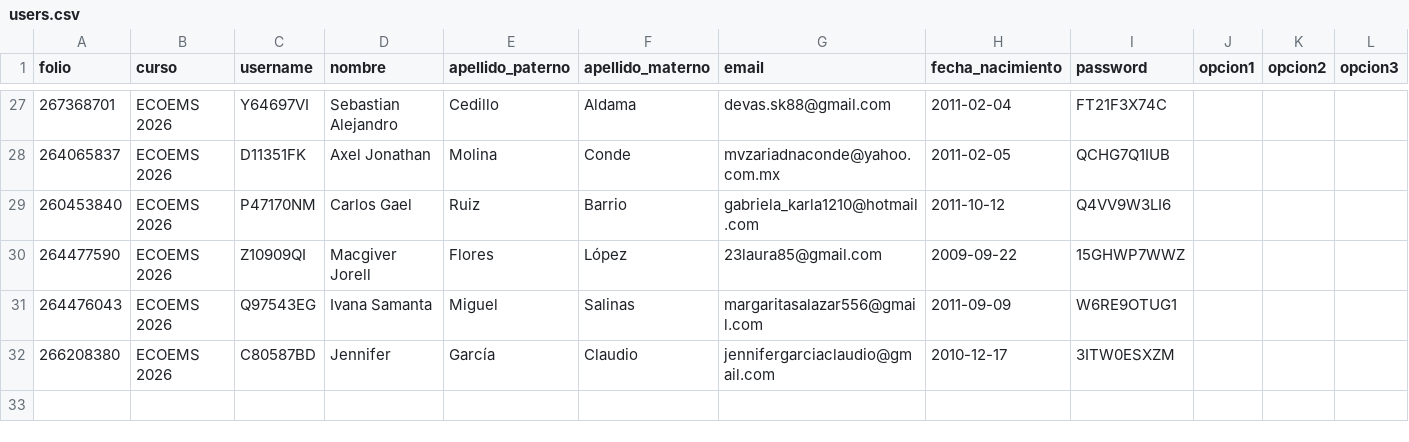
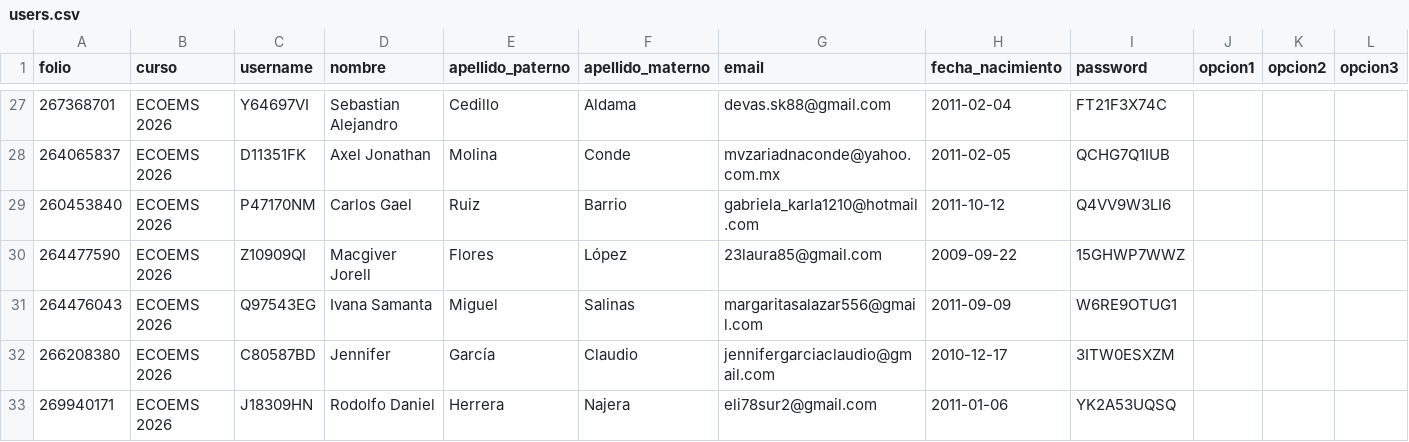
Before and after one commit to sitiocaep/SdEC, a CSV file: users.csv, drawn as a sheet; only a part is shown, gaps mark what is left out; rows hold the shown columns only; the diff names each change by its address in the sheet, - before the commit and + after, or states it on an @@ line.

```diff
--- a/users.csv
+++ b/users.csv
+row 33: 269940171 | ECOEMS 2026 | J18309HN | Rodolfo Daniel | Herrera | Najera | eli78sur2@gmail.com | 2011-01-06 | YK2A53UQSQ
```
Also changed, not shown: 4 other files.
